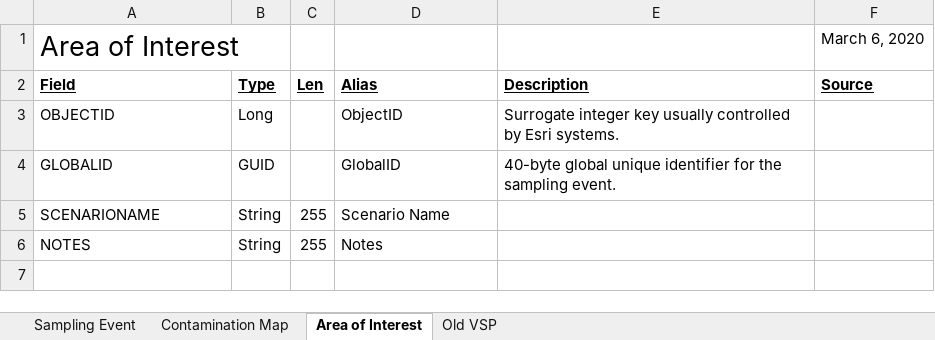
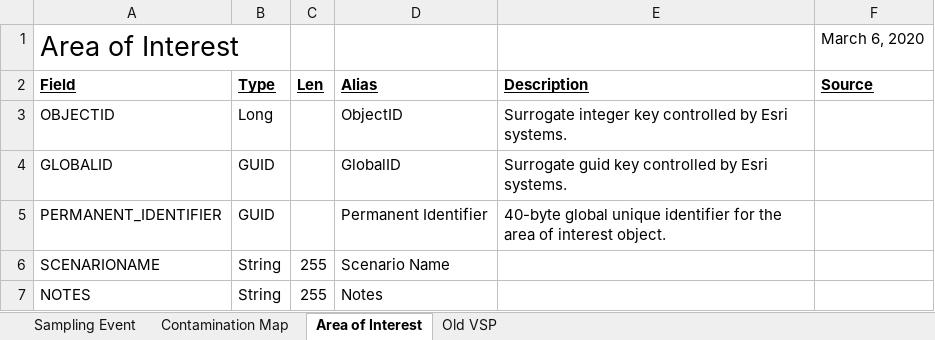
Before and after one commit to USEPA/Trade-off_Tool_for_Sampling, an Excel workbook: other_resources/doc/TOTS_schemas.xlsx, sheet Area of Interest, drawn as a sheet; values as stored, in another font and other column widths than the file's, no borders; the diff names each change by its address in the sheet, - before the commit and + after, or states it on an @@ line.

Commit message:
Add Permanent Identifier key to the system

```diff
--- a/other_resources/doc/TOTS_schemas.xlsx (sheet Area of Interest)
+++ b/other_resources/doc/TOTS_schemas.xlsx (sheet Area of Interest)
-E3 (Description): …integer key usually controlled by…
+E3 (Description): …integer key controlled by…
-E4 (Description): 40-byte global unique identifier for the sampling event.
+E4 (Description): Surrogate guid key controlled by Esri systems.
+row 5: PERMANENT_IDENTIFIER | GUID |  | Permanent Identifier | 40-byte global unique identifier for the area of interest object.
```
Also changed, not shown: sheet Contamination Map, sheet Sampling Event, sheet Old VSP, 6 other files.
